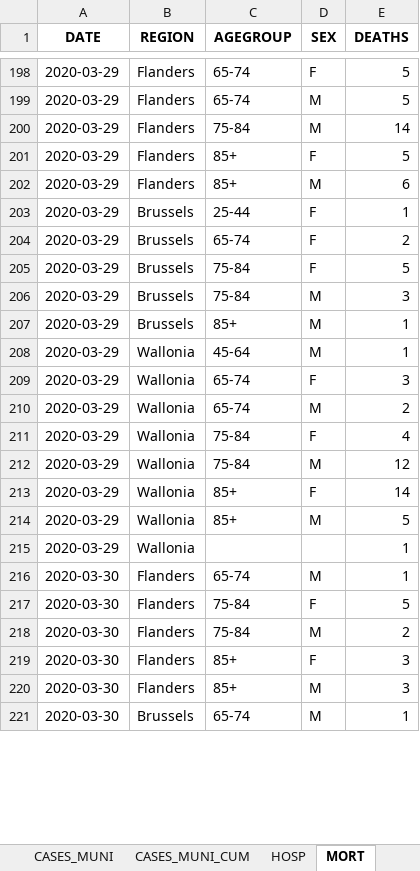
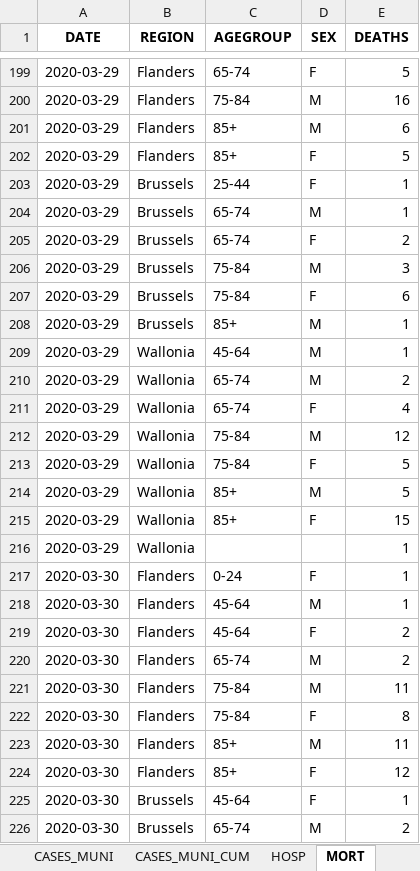
Before and after one commit to pdebuyl/sciensano-covid-19-data, an Excel workbook: data/COVID19BE.xlsx, sheet MORT, drawn as a sheet; only a part is shown, gaps mark what is left out; values as stored, in another font and other column widths than the file's, no borders; removed rows and columns are numbered as before the commit, all else as after; the diff covers the shown part only; the diff names each change by its address in the sheet, - before the commit and + after, or states it on an @@ line.

```diff
--- a/data/COVID19BE.xlsx (sheet MORT)
+++ b/data/COVID19BE.xlsx (sheet MORT)
-C200 (AGEGROUP): 65-74
+C200 (AGEGROUP): 75-84
-E200 (DEATHS): 5
+E200 (DEATHS): 16
-C201 (AGEGROUP): 75-84
+C201 (AGEGROUP): 85+
-E201 (DEATHS): 14
+E201 (DEATHS): 6
-row 202: 2020-03-29 | Flanders | 85+ | M | 6
+row 204: 2020-03-29 | Brussels | 65-74 | M | 1
-row 205: 2020-03-29 | Brussels | 75-84 | F | 5
+row 207: 2020-03-29 | Brussels | 75-84 | F | 6
-row 209: 2020-03-29 | Wallonia | 65-74 | F | 3
-C211 (AGEGROUP): 75-84
+C211 (AGEGROUP): 65-74
-C213 (AGEGROUP): 85+
+C213 (AGEGROUP): 75-84
-E213 (DEATHS): 14
+E213 (DEATHS): 5
+row 215: 2020-03-29 | Wallonia | 85+ | F | 15
+row 217: 2020-03-30 | Flanders | 0-24 | F | 1
-C218 (AGEGROUP): 65-74
+C218 (AGEGROUP): 45-64
-C219 (AGEGROUP): 75-84
+C219 (AGEGROUP): 45-64
-E219 (DEATHS): 5
+E219 (DEATHS): 2
-C220 (AGEGROUP): 75-84
+C220 (AGEGROUP): 65-74
+row 221: 2020-03-30 | Flanders | 75-84 | M | 11
-C222 (AGEGROUP): 85+
+C222 (AGEGROUP): 75-84
-E222 (DEATHS): 3
+E222 (DEATHS): 8
-E223 (DEATHS): 3
+E223 (DEATHS): 11
+row 224: 2020-03-30 | Flanders | 85+ | F | 12
+row 225: 2020-03-30 | Brussels | 45-64 | F | 1
-E226 (DEATHS): 1
+E226 (DEATHS): 2
```
Also changed, not shown: 21 added rows, 2 removed rows, 60 moved rows and 11 edited cells elsewhere in this sheet, sheet CASES_MUNI, sheet CASES_AGESEX, sheet CASES_MUNI_CUM, sheet HOSP, other sheet tabs.
